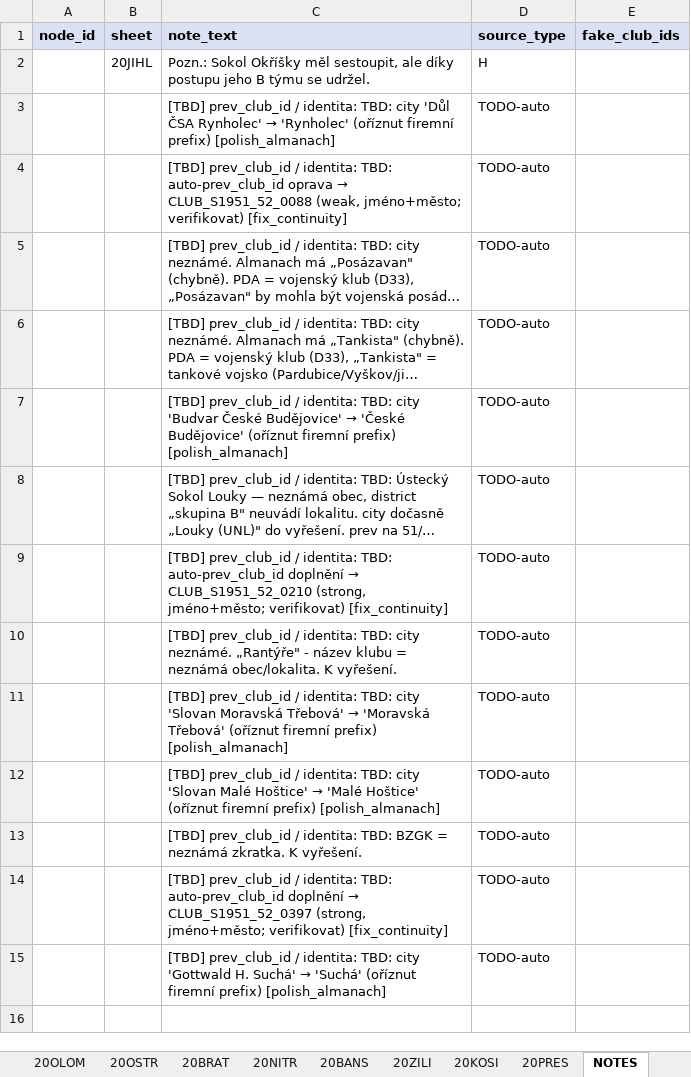
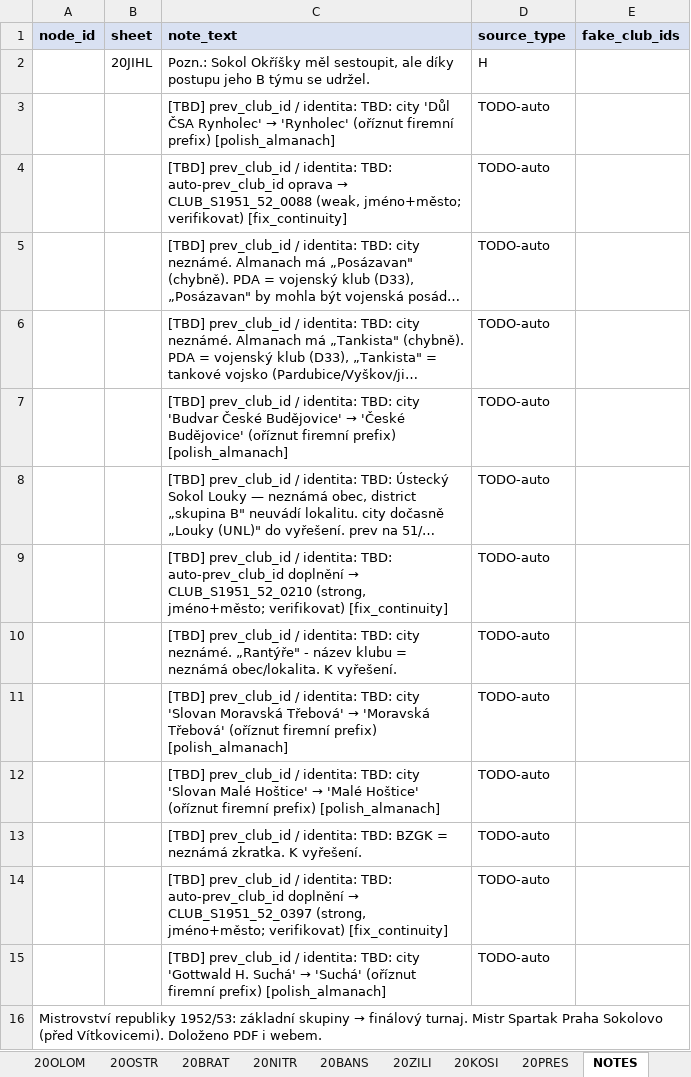
Before and after one commit to hchk1925/archiv, an Excel workbook: data/S1952_53_FINAL.xlsx, sheet NOTES, drawn as a sheet; long unchanged cells end in …; values as stored, in another font and other column widths than the file's, no borders; the diff names each change by its address in the sheet, - before the commit and + after, or states it on an @@ line.

```diff
--- a/data/S1952_53_FINAL.xlsx (sheet NOTES)
+++ b/data/S1952_53_FINAL.xlsx (sheet NOTES)
+row 16: Mistrovství republiky 1952/53: základní skupiny → finálový turnaj. Mistr Spartak Praha Sokolovo (před Vítkovicemi). Doloženo PDF i webem.
```
Also changed, not shown: sheet META, sheet 10_liga.
